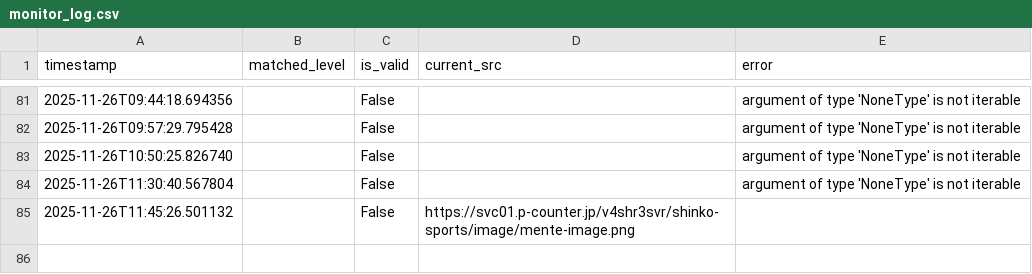
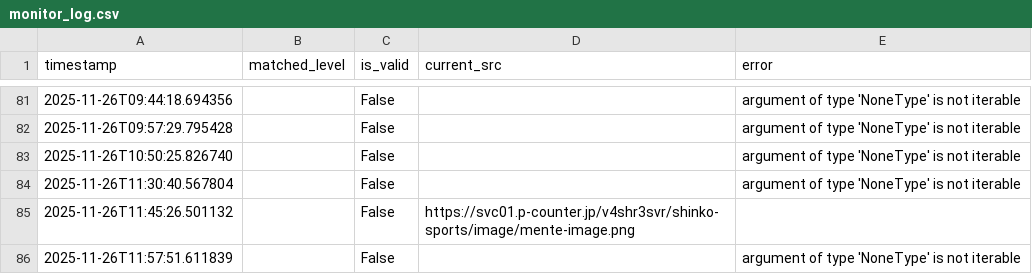
Before and after one commit to decccca-commits/image-monitor, a CSV file: results/monitor_log.csv, drawn as a sheet; only a part is shown, gaps mark what is left out.

```diff
--- a/results/monitor_log.csv
+++ b/results/monitor_log.csv
@@ -85 +85,2 @@ timestamp,matched_level,is_valid,current_src,error
 2025-11-26T11:45:26.501132,,False,https://svc01.p-counter.jp/v4shr3svr/shinko-sports/image/mente-image.png,
+2025-11-26T11:57:51.611839,,False,,argument of type 'NoneType' is not iterable
```
Also changed, not shown: 1 other file.
